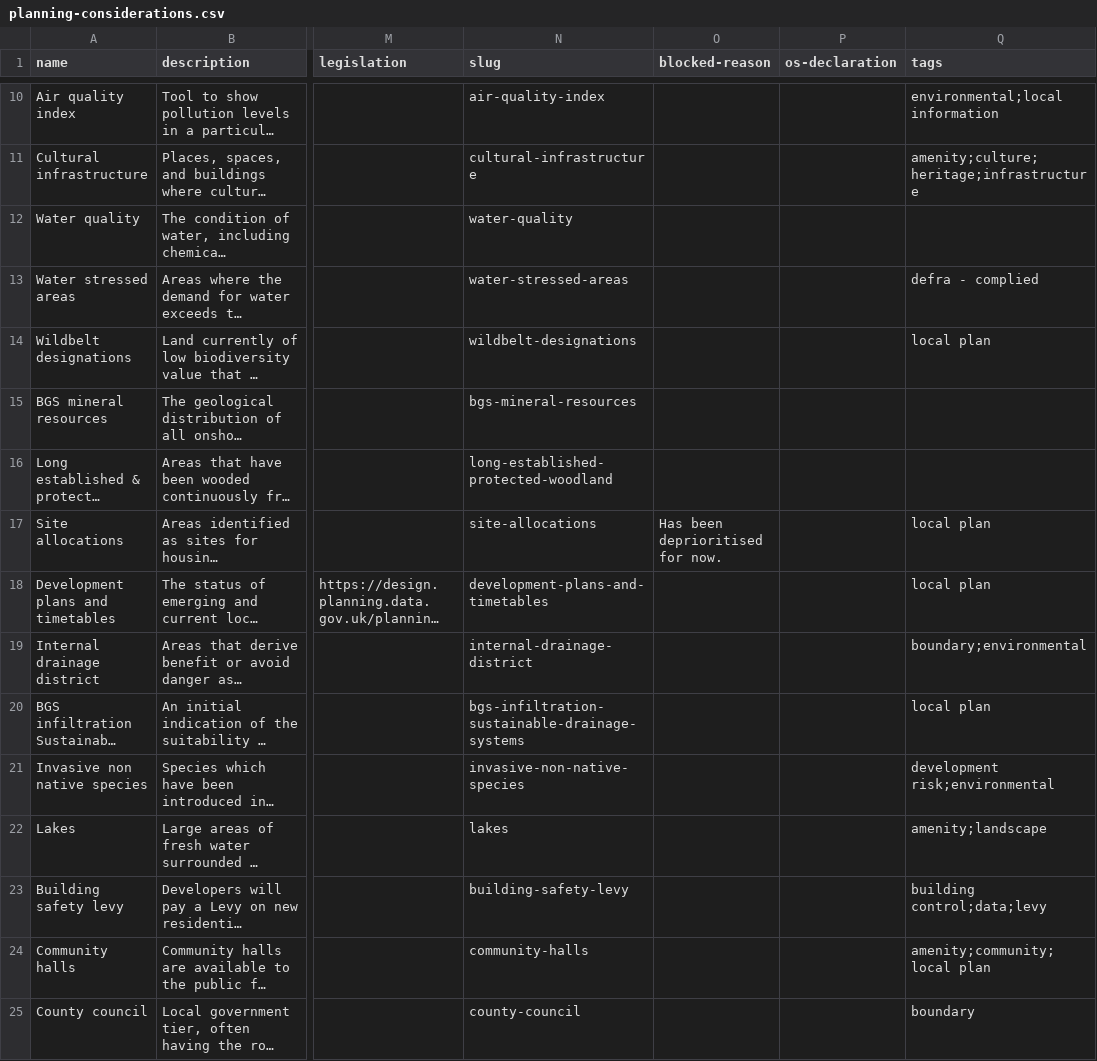
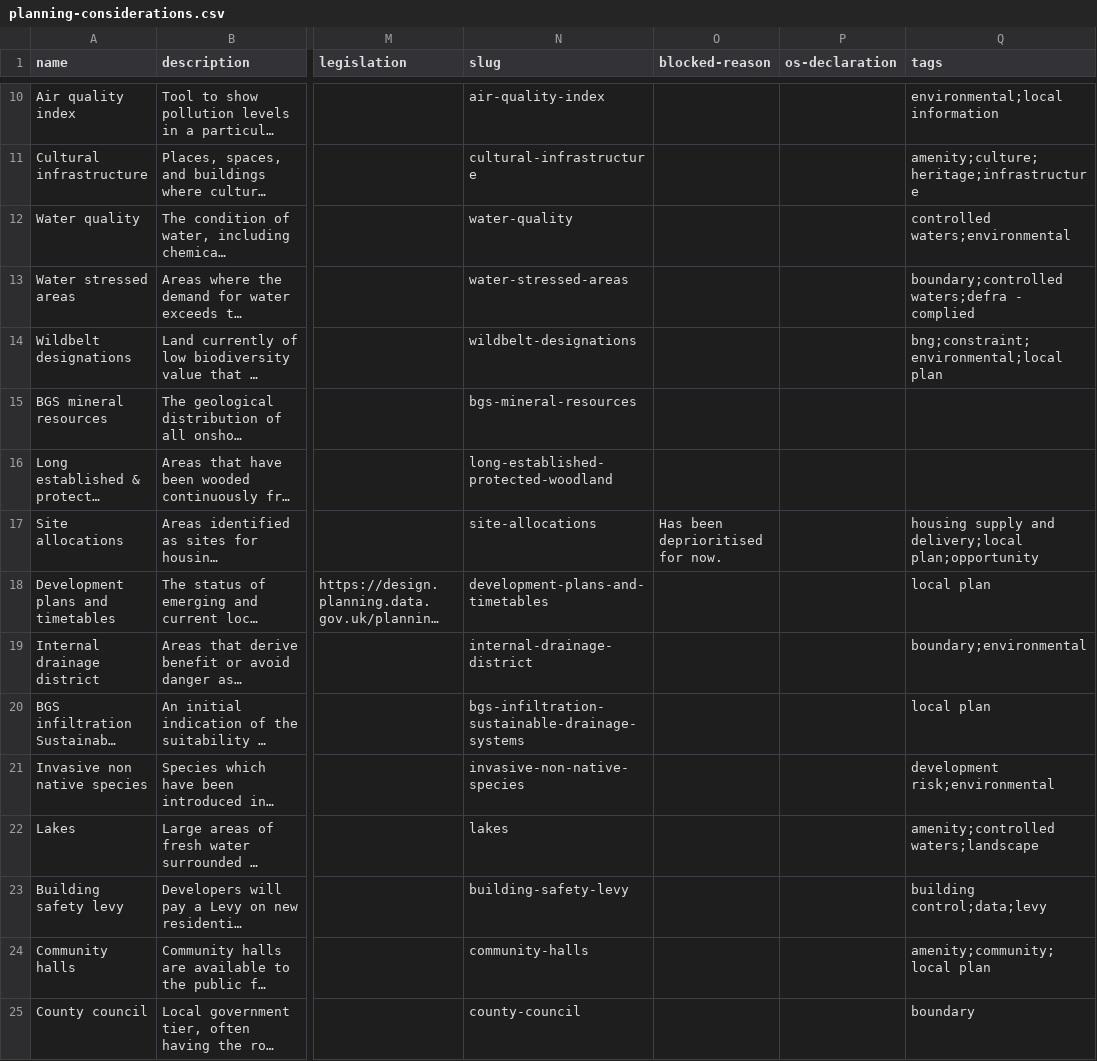
Before and after one commit to digital-land/planning-data-design, a CSV file: data/planning-considerations.csv, drawn as a sheet; only a part is shown, gaps mark what is left out; long unchanged cells end in …; the diff covers the shown part only; the diff names each change by its address in the sheet, - before the commit and + after, or states it on an @@ line.

```diff
--- a/data/planning-considerations.csv
+++ b/data/planning-considerations.csv
-Q12 (tags): (empty)
+Q12 (tags): controlled waters;environmental
-Q13 (tags): defra - complied
+Q13 (tags): boundary;controlled waters;defra - complied
-Q14 (tags): local plan
+Q14 (tags): bng;constraint;environmental;local plan
-Q17 (tags): local plan
+Q17 (tags): housing supply and delivery;local plan;opportunity
-Q22 (tags): amenity;landscape
+Q22 (tags): amenity;controlled waters;landscape
```
Also changed, not shown: 2 added rows, 2 removed rows and 88 edited cells elsewhere in this file.
